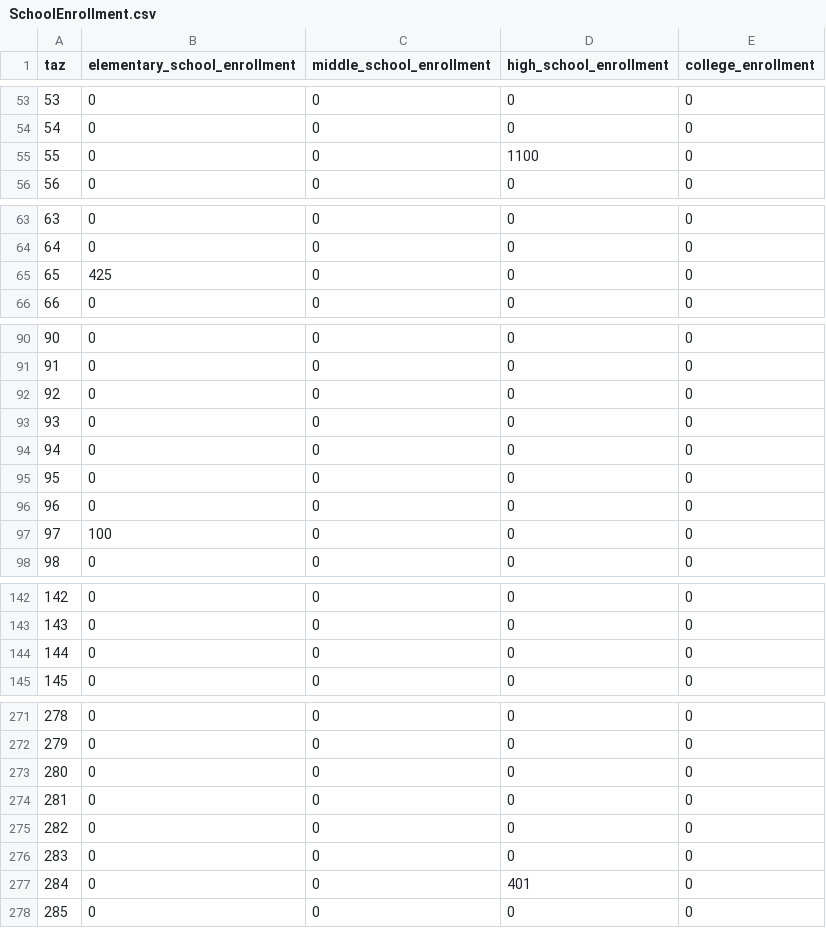
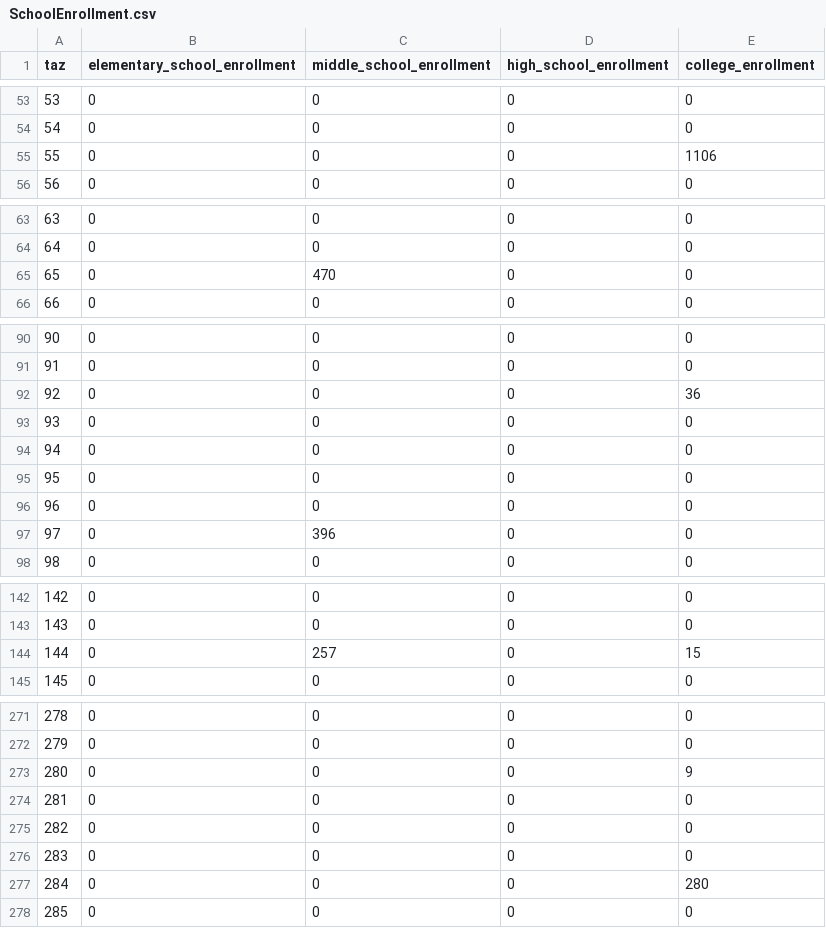
Before and after one commit to trpa-agency/travel_demand_model, a CSV file: scenarios/scenario_base/zonal/SchoolEnrollment.csv, drawn as a sheet; only a part is shown, gaps mark what is left out; the diff covers the shown part only.

```diff
--- a/scenarios/scenario_base/zonal/SchoolEnrollment.csv
+++ b/scenarios/scenario_base/zonal/SchoolEnrollment.csv
@@ -54,3 +54,3 @@ taz,elementary_school_enrollment,middle_school_enrollment,high_school_enrollment
 54,0,0,0,0
-55,0,0,1100,0
+55,0,0,0,1106
 56,0,0,0,0
@@ -64,3 +64,3 @@ taz,elementary_school_enrollment,middle_school_enrollment,high_school_enrollment
 64,0,0,0,0
-65,425,0,0,0
+65,0,470,0,0
 66,0,0,0,0
@@ -91,3 +91,3 @@ taz,elementary_school_enrollment,middle_school_enrollment,high_school_enrollment
 91,0,0,0,0
-92,0,0,0,0
+92,0,0,0,36
 93,0,0,0,0
@@ -96,3 +96,3 @@ taz,elementary_school_enrollment,middle_school_enrollment,high_school_enrollment
 96,0,0,0,0
-97,100,0,0,0
+97,0,396,0,0
 98,0,0,0,0
@@ -143,3 +143,3 @@ taz,elementary_school_enrollment,middle_school_enrollment,high_school_enrollment
 143,0,0,0,0
-144,0,0,0,0
+144,0,257,0,15
 145,0,0,0,0
@@ -272,3 +272,3 @@ taz,elementary_school_enrollment,middle_school_enrollment,high_school_enrollment
 279,0,0,0,0
-280,0,0,0,0
+280,0,0,0,9
 281,0,0,0,0
@@ -276,3 +276,3 @@ taz,elementary_school_enrollment,middle_school_enrollment,high_school_enrollment
 283,0,0,0,0
-284,0,0,401,0
+284,0,0,0,280
 285,0,0,0,0
```
Also changed, not shown: 27 edited cells elsewhere in this file, scenarios/scenario_base/zonal/OvernightVisitorZonalData_Summer.csv, scenarios/scenario_base/zonal/SocioEcon_Summer.csv, 3 other files.
